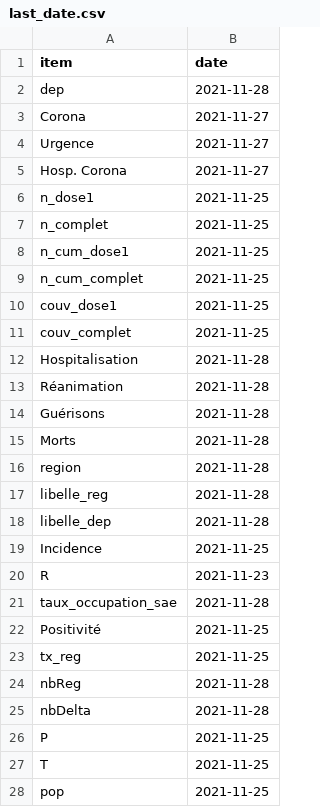
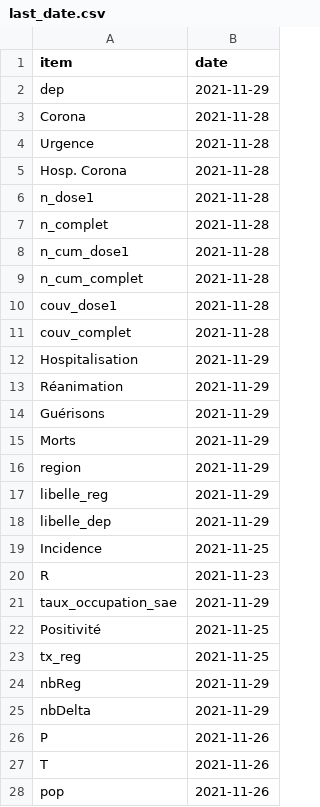
Before and after one commit to e-coucou/Rugby, a CSV file: html/data/last_date.csv, drawn as a sheet; only a part is shown; the diff covers the shown part only.

```diff
--- a/html/data/last_date.csv
+++ b/html/data/last_date.csv
@@ -1,28 +1,28 @@
 item,date
-dep,2021-11-28
-Corona,2021-11-27
-Urgence,2021-11-27
-Hosp. Corona,2021-11-27
-n_dose1,2021-11-25
-n_complet,2021-11-25
-n_cum_dose1,2021-11-25
-n_cum_complet,2021-11-25
-couv_dose1,2021-11-25
-couv_complet,2021-11-25
-Hospitalisation,2021-11-28
-Réanimation,2021-11-28
-Guérisons,2021-11-28
-Morts,2021-11-28
-region,2021-11-28
-libelle_reg,2021-11-28
-libelle_dep,2021-11-28
+dep,2021-11-29
+Corona,2021-11-28
+Urgence,2021-11-28
+Hosp. Corona,2021-11-28
+n_dose1,2021-11-28
+n_complet,2021-11-28
+n_cum_dose1,2021-11-28
+n_cum_complet,2021-11-28
+couv_dose1,2021-11-28
+couv_complet,2021-11-28
+Hospitalisation,2021-11-29
+Réanimation,2021-11-29
+Guérisons,2021-11-29
+Morts,2021-11-29
+region,2021-11-29
+libelle_reg,2021-11-29
+libelle_dep,2021-11-29
 Incidence,2021-11-25
 R,2021-11-23
-taux_occupation_sae,2021-11-28
+taux_occupation_sae,2021-11-29
 Positivité,2021-11-25
 tx_reg,2021-11-25
-nbReg,2021-11-28
-nbDelta,2021-11-28
-P,2021-11-25
-T,2021-11-25
-pop,2021-11-25
+nbReg,2021-11-29
+nbDelta,2021-11-29
+P,2021-11-26
+T,2021-11-26
+pop,2021-11-26
```
Also changed, not shown: 7 edited cells elsewhere in this file, html/data/fr_final.csv, html/data/fr_final_100.csv, 4 other files.
